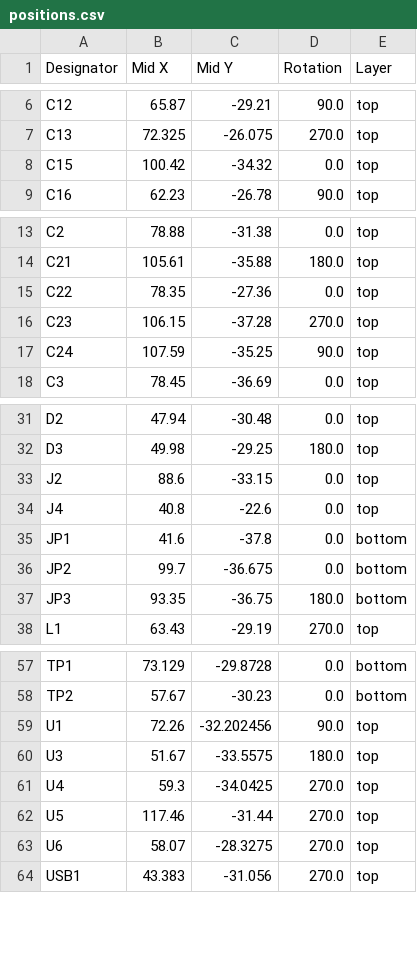
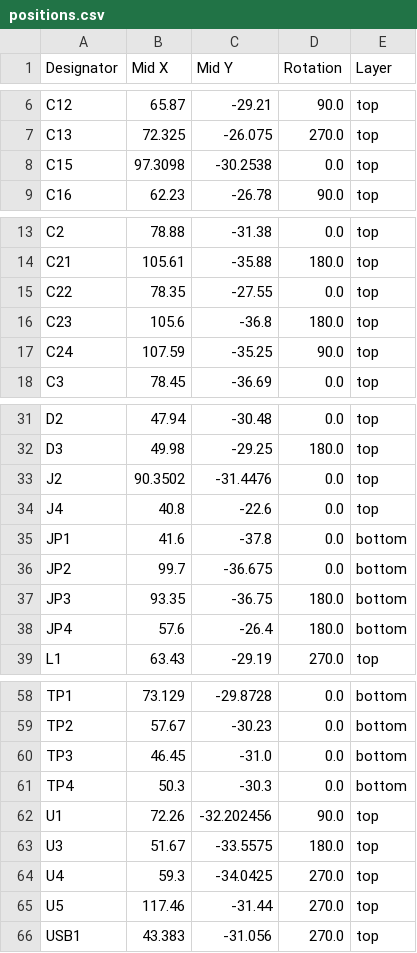
Before and after one commit to jvanderberg/pico-stretch2, a CSV file: production/positions.csv, drawn as a sheet; only a part is shown, gaps mark what is left out.

```diff
--- a/production/positions.csv
+++ b/production/positions.csv
@@ -7,3 +7,3 @@ C12,65.87,-29.21,90.0,top
 C13,72.325,-26.075,270.0,top
-C15,100.42,-34.32,0.0,top
+C15,97.3098,-30.2538,0.0,top
 C16,62.23,-26.78,90.0,top
@@ -14,4 +14,4 @@ C2,78.88,-31.38,0.0,top
 C21,105.61,-35.88,180.0,top
-C22,78.35,-27.36,0.0,top
-C23,106.15,-37.28,270.0,top
+C22,78.35,-27.55,0.0,top
+C23,105.6,-36.8,180.0,top
 C24,107.59,-35.25,90.0,top
@@ -32,3 +32,3 @@ D2,47.94,-30.48,0.0,top
 D3,49.98,-29.25,180.0,top
-J2,88.6,-33.15,0.0,top
+J2,90.3502,-31.4476,0.0,top
 J4,40.8,-22.6,0.0,top
@@ -37,2 +37,3 @@ JP2,99.7,-36.675,0.0,bottom
 JP3,93.35,-36.75,180.0,bottom
+JP4,57.6,-26.4,180.0,bottom
 L1,63.43,-29.19,270.0,top
@@ -58,2 +59,4 @@ TP1,73.129,-29.8728,0.0,bottom
 TP2,57.67,-30.23,0.0,bottom
+TP3,46.45,-31.0,0.0,bottom
+TP4,50.3,-30.3,0.0,bottom
 U1,72.26,-32.202456,90.0,top
@@ -62,3 +65,2 @@ U4,59.3,-34.0425,270.0,top
 U5,117.46,-31.44,270.0,top
-U6,58.07,-28.3275,270.0,top
 USB1,43.383,-31.056,270.0,top
```
Also changed, not shown: production/bom.csv, 22 other files.
